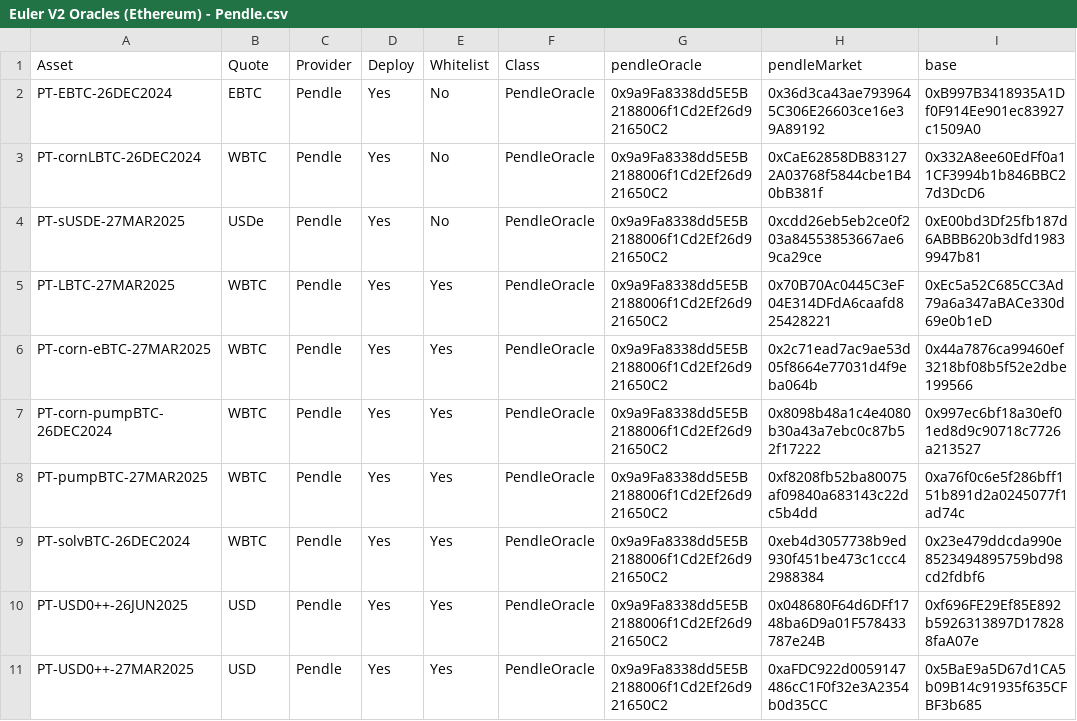
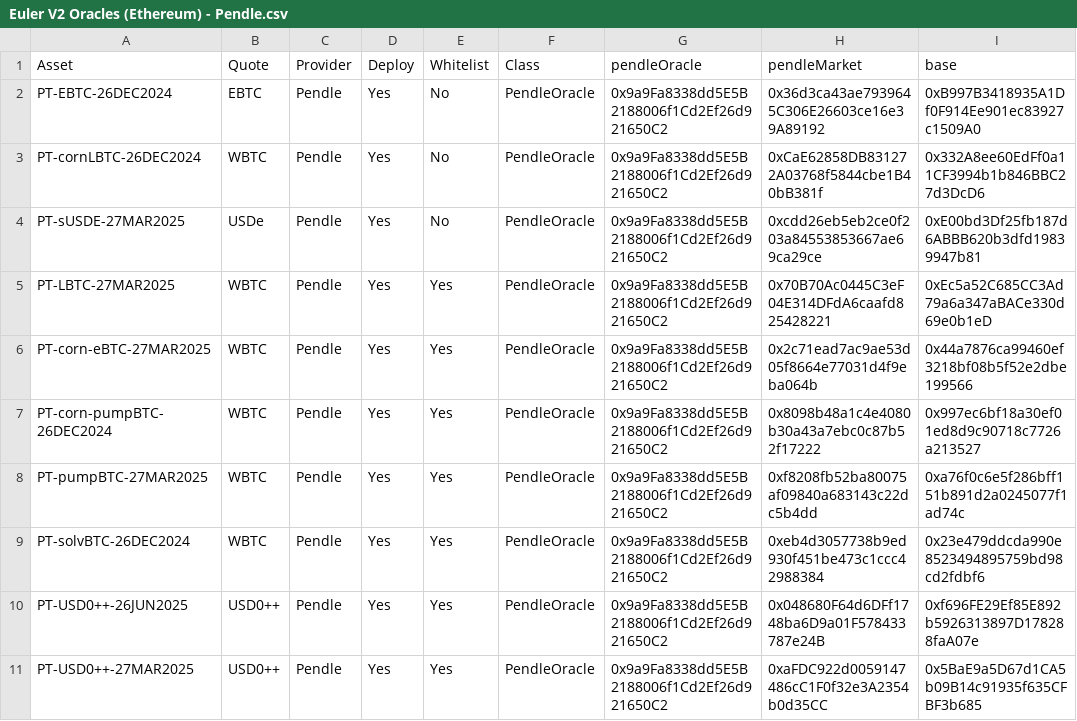
Before and after one commit to euler-xyz/evk-periphery, a CSV file: script/production/mainnet/oracleAdapters/Euler V2 Oracles (Ethereum) - Pendle.csv, drawn as a sheet; only a part is shown; the diff names each change by its address in the sheet, - before the commit and + after, or states it on an @@ line.

```diff
--- a/script/production/mainnet/oracleAdapters/Euler V2 Oracles (Ethereum) - Pendle.csv
+++ b/script/production/mainnet/oracleAdapters/Euler V2 Oracles (Ethereum) - Pendle.csv
-B10:B11 (Quote): USD
+B10:B11 (Quote): USD0++
```
Also changed, not shown: script/production/mainnet/oracleAdapters/Euler V2 Oracles (Ethereum) - Cross.csv.
